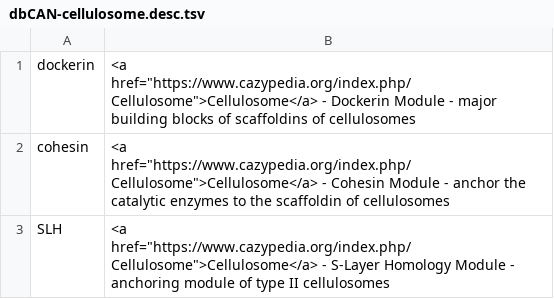
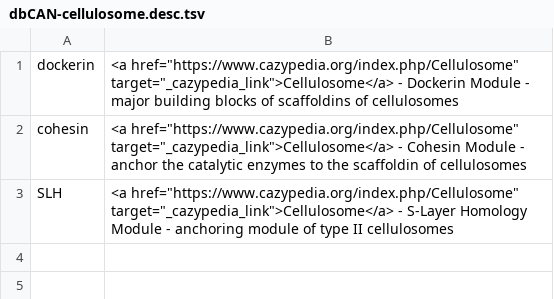
Before and after one commit to kbaseapps/kb_hmmer, a TSV file: data/dbCAN/dbCAN-v8/dbCAN-fams/dbCAN-cellulosome.desc.tsv, drawn as a sheet.

```diff
--- a/data/dbCAN/dbCAN-v8/dbCAN-fams/dbCAN-cellulosome.desc.tsv
+++ b/data/dbCAN/dbCAN-v8/dbCAN-fams/dbCAN-cellulosome.desc.tsv
@@ -1,3 +1,3 @@
-dockerin	<a href="https://www.cazypedia.org/index.php/Cellulosome">Cellulosome</a> - Dockerin Module - major building blocks of scaffoldins of cellulosomes
-cohesin	<a href="https://www.cazypedia.org/index.php/Cellulosome">Cellulosome</a> - Cohesin Module - anchor the catalytic enzymes to the scaffoldin of cellulosomes
-SLH	<a href="https://www.cazypedia.org/index.php/Cellulosome">Cellulosome</a> - S-Layer Homology Module - anchoring module of type II cellulosomes
+dockerin	<a href="https://www.cazypedia.org/index.php/Cellulosome" target="_cazypedia_link">Cellulosome</a> - Dockerin Module - major building blocks of scaffoldins of cellulosomes
+cohesin	<a href="https://www.cazypedia.org/index.php/Cellulosome" target="_cazypedia_link">Cellulosome</a> - Cohesin Module - anchor the catalytic enzymes to the scaffoldin of cellulosomes
+SLH	<a href="https://www.cazypedia.org/index.php/Cellulosome" target="_cazypedia_link">Cellulosome</a> - S-Layer Homology Module - anchoring module of type II cellulosomes
```
Also changed, not shown: data/dbCAN/dbCAN-v8/dbCAN-fams/dbCAN-AA.desc.tsv, data/dbCAN/dbCAN-v8/dbCAN-fams/dbCAN-CBM.desc.tsv, 6 other files.
